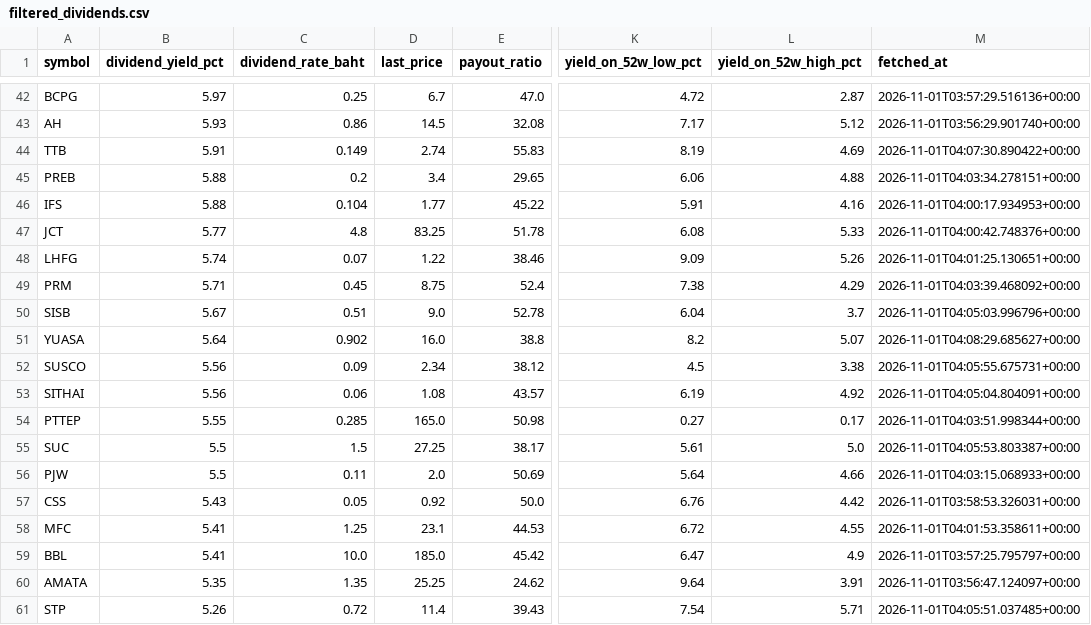
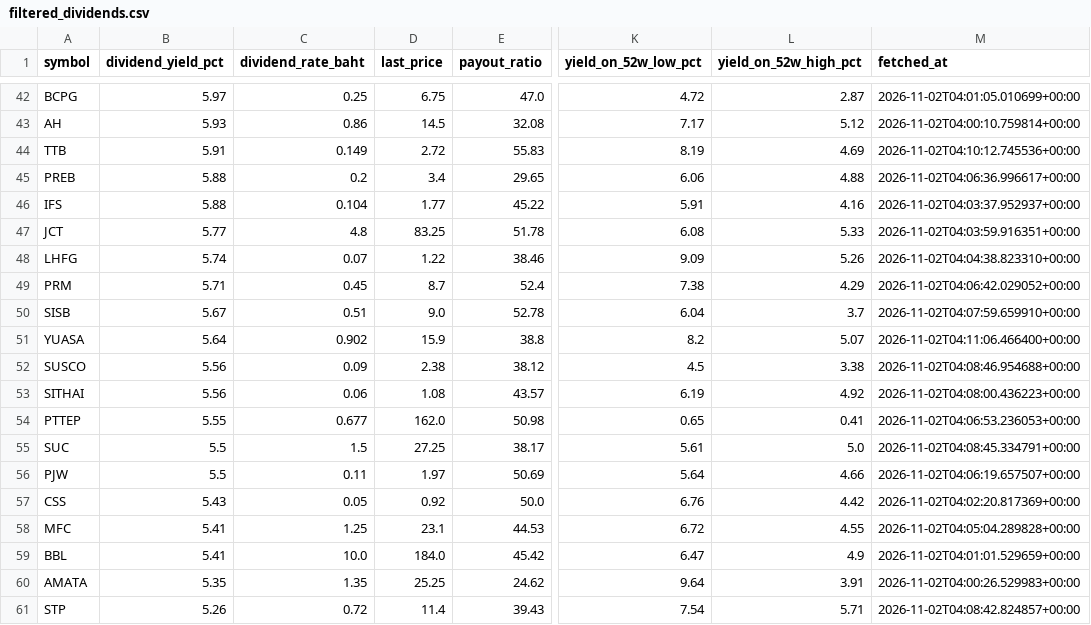
Before and after one commit to NtpVirusCom/set_company_profile, a CSV file: data/filtered_dividends.csv, drawn as a sheet; only a part is shown, gaps mark what is left out; the diff covers the shown part only; the diff names each change by its address in the sheet, - before the commit and + after, or states it on an @@ line.

```diff
--- a/data/filtered_dividends.csv
+++ b/data/filtered_dividends.csv
-D42 (last_price): 6.7
+D42 (last_price): 6.75
-M42 (fetched_at): 2026-11-01T03:57:29.516136+00:00
+M42 (fetched_at): 2026-11-02T04:01:05.010699+00:00
-M43 (fetched_at): 2026-11-01T03:56:29.901740+00:00
+M43 (fetched_at): 2026-11-02T04:00:10.759814+00:00
-D44 (last_price): 2.74
+D44 (last_price): 2.72
-M44 (fetched_at): 2026-11-01T04:07:30.890422+00:00
+M44 (fetched_at): 2026-11-02T04:10:12.745536+00:00
-M45 (fetched_at): 2026-11-01T04:03:34.278151+00:00
+M45 (fetched_at): 2026-11-02T04:06:36.996617+00:00
-M46 (fetched_at): 2026-11-01T04:00:17.934953+00:00
+M46 (fetched_at): 2026-11-02T04:03:37.952937+00:00
-M47 (fetched_at): 2026-11-01T04:00:42.748376+00:00
+M47 (fetched_at): 2026-11-02T04:03:59.916351+00:00
-M48 (fetched_at): 2026-11-01T04:01:25.130651+00:00
+M48 (fetched_at): 2026-11-02T04:04:38.823310+00:00
-D49 (last_price): 8.75
+D49 (last_price): 8.7
-M49 (fetched_at): 2026-11-01T04:03:39.468092+00:00
+M49 (fetched_at): 2026-11-02T04:06:42.029052+00:00
-M50 (fetched_at): 2026-11-01T04:05:03.996796+00:00
+M50 (fetched_at): 2026-11-02T04:07:59.659910+00:00
-D51 (last_price): 16.0
+D51 (last_price): 15.9
-M51 (fetched_at): 2026-11-01T04:08:29.685627+00:00
+M51 (fetched_at): 2026-11-02T04:11:06.466400+00:00
-D52 (last_price): 2.34
+D52 (last_price): 2.38
-M52 (fetched_at): 2026-11-01T04:05:55.675731+00:00
+M52 (fetched_at): 2026-11-02T04:08:46.954688+00:00
-M53 (fetched_at): 2026-11-01T04:05:04.804091+00:00
+M53 (fetched_at): 2026-11-02T04:08:00.436223+00:00
-C54 (dividend_rate_baht): 0.285
+C54 (dividend_rate_baht): 0.677
-D54 (last_price): 165.0
+D54 (last_price): 162.0
-K54 (yield_on_52w_low_pct): 0.27
+K54 (yield_on_52w_low_pct): 0.65
-L54 (yield_on_52w_high_pct): 0.17
+L54 (yield_on_52w_high_pct): 0.41
-M54 (fetched_at): 2026-11-01T04:03:51.998344+00:00
+M54 (fetched_at): 2026-11-02T04:06:53.236053+00:00
-M55 (fetched_at): 2026-11-01T04:05:53.803387+00:00
+M55 (fetched_at): 2026-11-02T04:08:45.334791+00:00
-D56 (last_price): 2.0
+D56 (last_price): 1.97
-M56 (fetched_at): 2026-11-01T04:03:15.068933+00:00
+M56 (fetched_at): 2026-11-02T04:06:19.657507+00:00
-M57 (fetched_at): 2026-11-01T03:58:53.326031+00:00
+M57 (fetched_at): 2026-11-02T04:02:20.817369+00:00
-M58 (fetched_at): 2026-11-01T04:01:53.358611+00:00
+M58 (fetched_at): 2026-11-02T04:05:04.289828+00:00
-D59 (last_price): 185.0
+D59 (last_price): 184.0
-M59 (fetched_at): 2026-11-01T03:57:25.795797+00:00
+M59 (fetched_at): 2026-11-02T04:01:01.529659+00:00
-M60 (fetched_at): 2026-11-01T03:56:47.124097+00:00
+M60 (fetched_at): 2026-11-02T04:00:26.529983+00:00
-M61 (fetched_at): 2026-11-01T04:05:51.037485+00:00
+M61 (fetched_at): 2026-11-02T04:08:42.824857+00:00
```
Also changed, not shown: 126 edited cells elsewhere in this file, data/companies.csv, data/dividend_stocks.csv, 4 other files.
